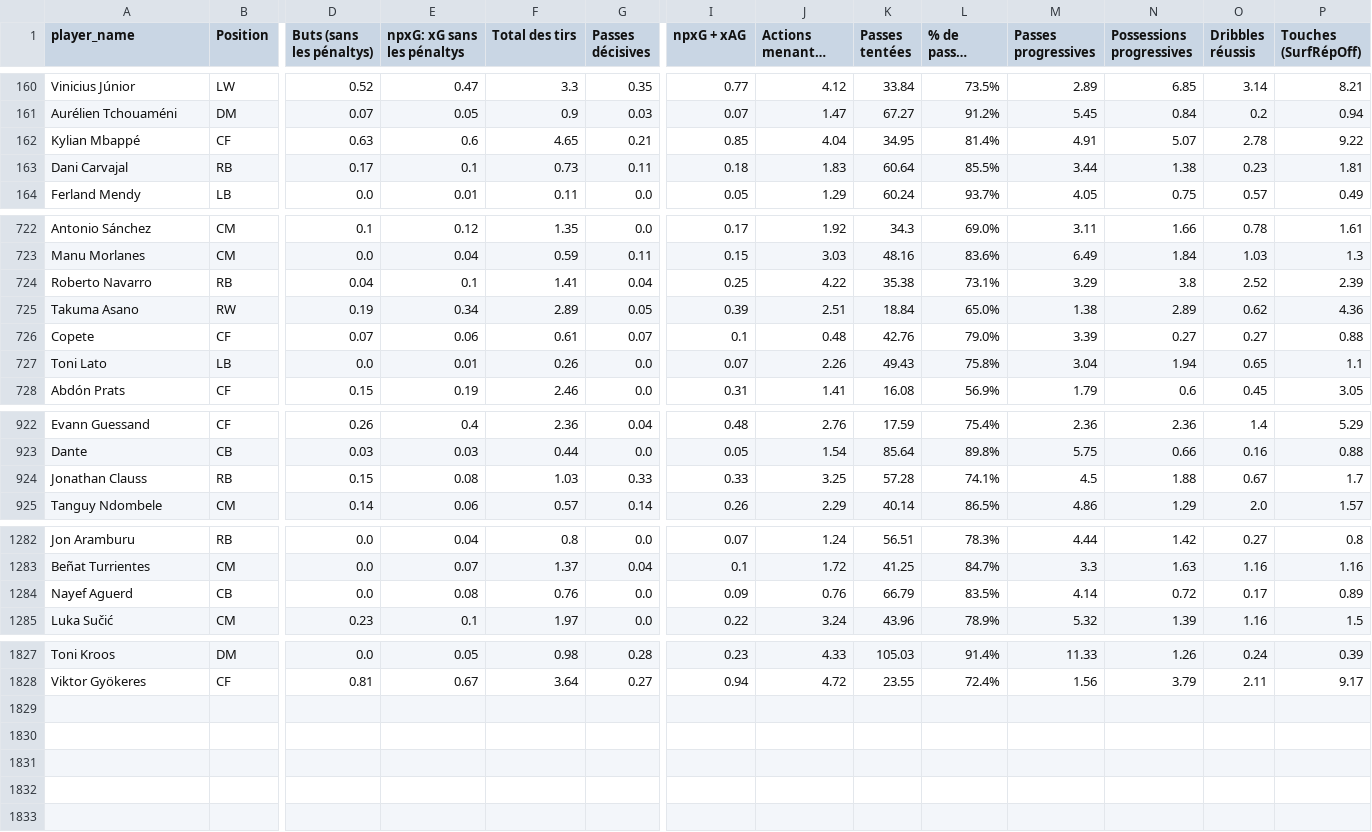
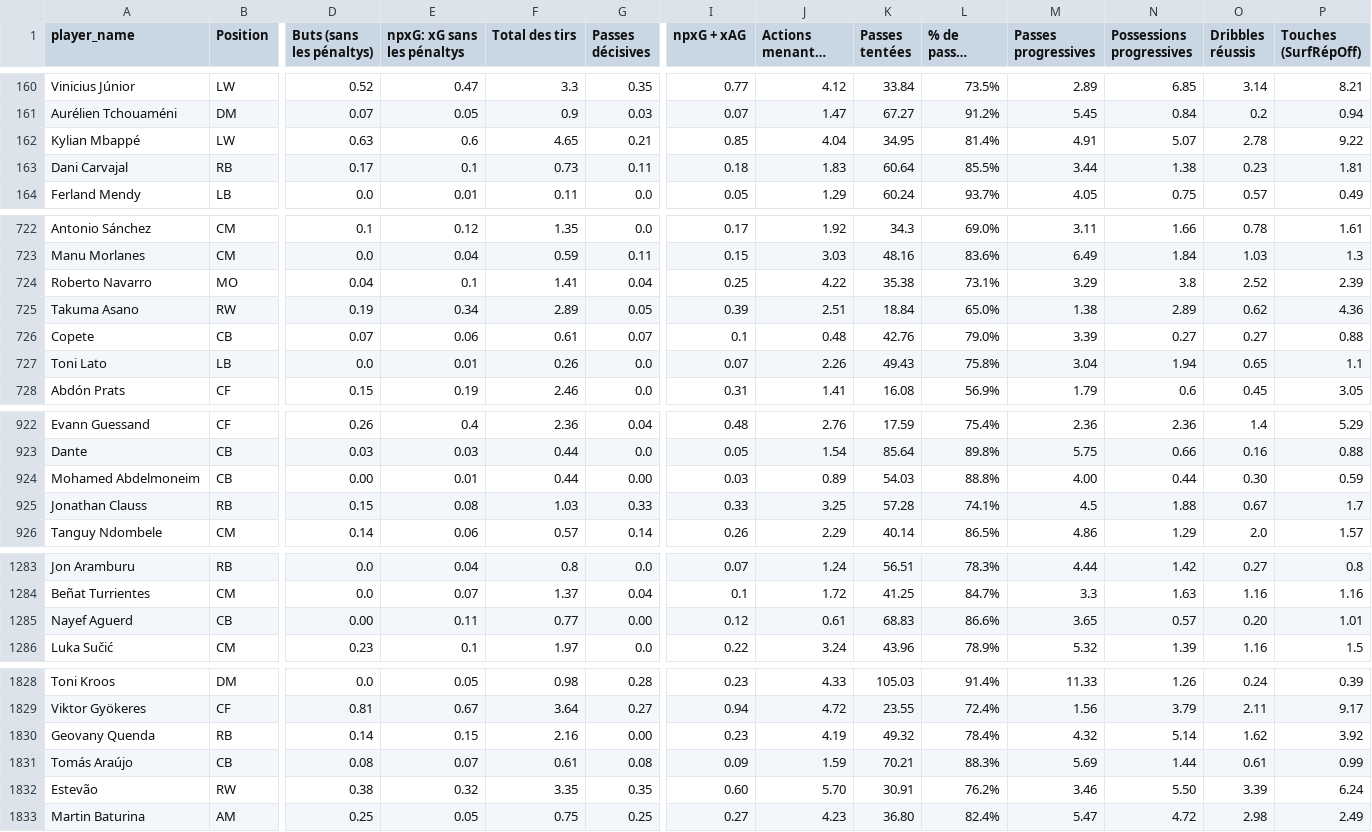
Before and after one commit to amineitji/clustering_football_player, a CSV file: data/cleaned_scouting_report.csv, drawn as a sheet; only a part is shown, gaps mark what is left out; long unchanged cells end in …; addresses are those after the commit; rows hold the shown columns only; the diff covers the shown part only; the diff names each change by its address in the sheet, - before the commit and + after, or states it on an @@ line.

```diff
--- a/data/cleaned_scouting_report.csv
+++ b/data/cleaned_scouting_report.csv
-B162 (Position): CF
+B162 (Position): LW
-B724 (Position): RB
+B724 (Position): MO
-B726 (Position): CF
+B726 (Position): CB
+row 924: Mohamed Abdelmoneim | CB | 0.00 | 0.01 | 0.44 | 0.00 | 0.03 | 0.89 | 54.03 | 88.8% | 4.00 | 0.44 | 0.30 | 0.59
-D1285 (Buts (sans les pénaltys)): 0.0
+D1285 (Buts (sans les pénaltys)): 0.00
-E1285 (npxG: xG sans les pénaltys): 0.08
+E1285 (npxG: xG sans les pénaltys): 0.11
-F1285 (Total des tirs): 0.76
+F1285 (Total des tirs): 0.77
-G1285 (Passes décisives): 0.0
+G1285 (Passes décisives): 0.00
-I1285 (npxG + xAG): 0.09
+I1285 (npxG + xAG): 0.12
-J1285 (Actions menant à un tir): 0.76
+J1285 (Actions menant à un tir): 0.61
-K1285 (Passes tentées): 66.79
+K1285 (Passes tentées): 68.83
-L1285 (% de passes réussies): 83.5%
+L1285 (% de passes réussies): 86.6%
-M1285 (Passes progressives): 4.14
+M1285 (Passes progressives): 3.65
-N1285 (Possessions progressives): 0.72
+N1285 (Possessions progressives): 0.57
-O1285 (Dribbles réussis): 0.17
+O1285 (Dribbles réussis): 0.20
-P1285 (Touches (SurfRépOff)): 0.89
+P1285 (Touches (SurfRépOff)): 1.01
+row 1830: Geovany Quenda | RB | 0.14 | 0.15 | 2.16 | 0.00 | 0.23 | 4.19 | 49.32 | 78.4% | 4.32 | 5.14 | 1.62 | 3.92
+row 1831: Tomás Araújo | CB | 0.08 | 0.07 | 0.61 | 0.08 | 0.09 | 1.59 | 70.21 | 88.3% | 5.69 | 1.44 | 0.61 | 0.99
+row 1832: Estevão | RW | 0.38 | 0.32 | 3.35 | 0.35 | 0.60 | 5.70 | 30.91 | 76.2% | 3.46 | 5.50 | 3.39 | 6.24
+row 1833: Martin Baturina | AM | 0.25 | 0.05 | 0.75 | 0.25 | 0.27 | 4.23 | 36.80 | 82.4% | 5.47 | 4.72 | 2.98 | 2.49
```
Also changed, not shown: 12 edited cells elsewhere in this file, 4 other files.
